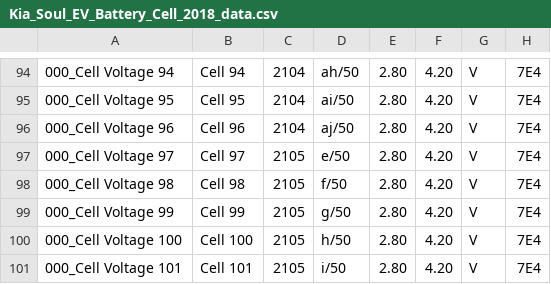
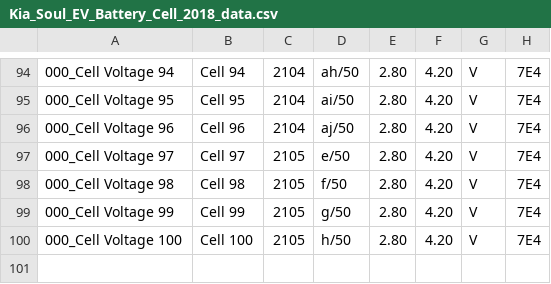
Before and after one commit to JejuSoul/OBD-PIDs-for-HKMC-EVs, a CSV file: Soul EV - 30kWh/extendedpids/Kia_Soul_EV_Battery_Cell_2018_data.csv, drawn as a sheet; only a part is shown, gaps mark what is left out.

Commit message:
Remove Cell Voltage 101 from Kia_Soul_EV_Battery_Cell_2018_data.csv because this battery only has 100 cells.  Add 3 Unknown Cell Voltages to Kia_Soul_EV_BMS_data.csv. Can anyone confirm what these are?

```diff
--- a/Soul EV - 30kWh/extendedpids/Kia_Soul_EV_Battery_Cell_2018_data.csv
+++ b/Soul EV - 30kWh/extendedpids/Kia_Soul_EV_Battery_Cell_2018_data.csv
@@ -100,2 +100 @@
 000_Cell Voltage 100,Cell 100,2105,h/50,2.80,4.20,V,7E4
-000_Cell Voltage 101,Cell 101,2105,i/50,2.80,4.20,V,7E4
```
Also changed, not shown: Soul EV - 30kWh/extendedpids/Kia_Soul_EV_BMS_data.csv.
